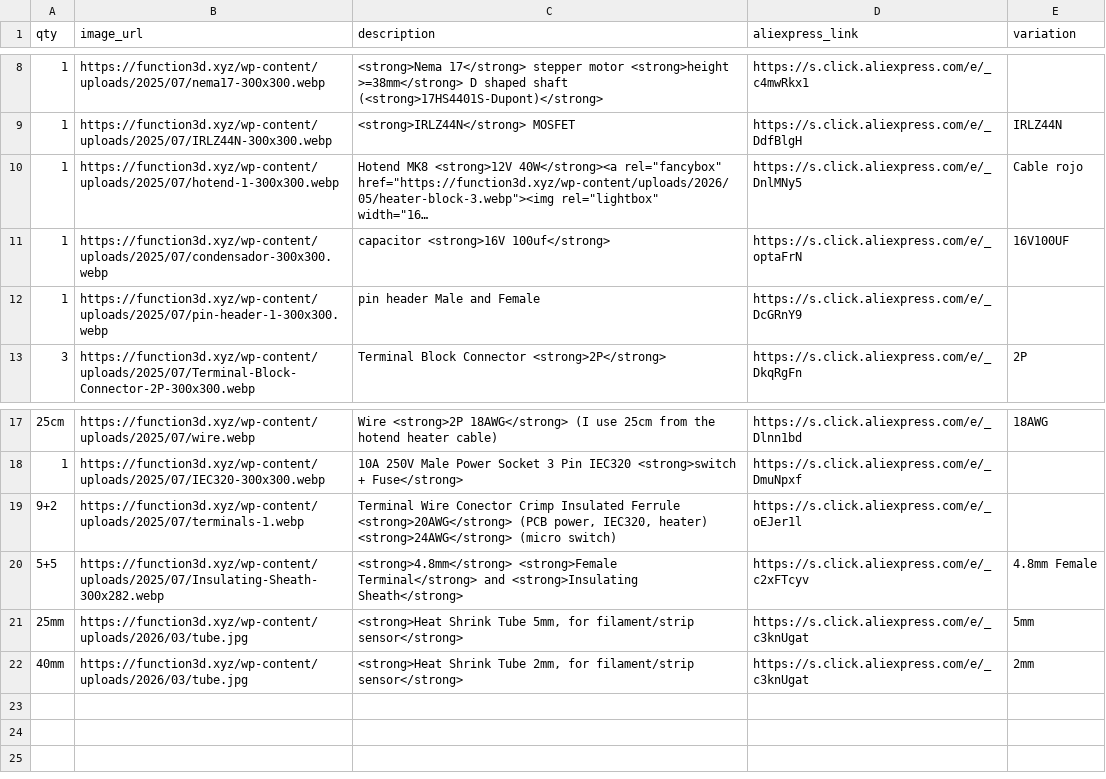
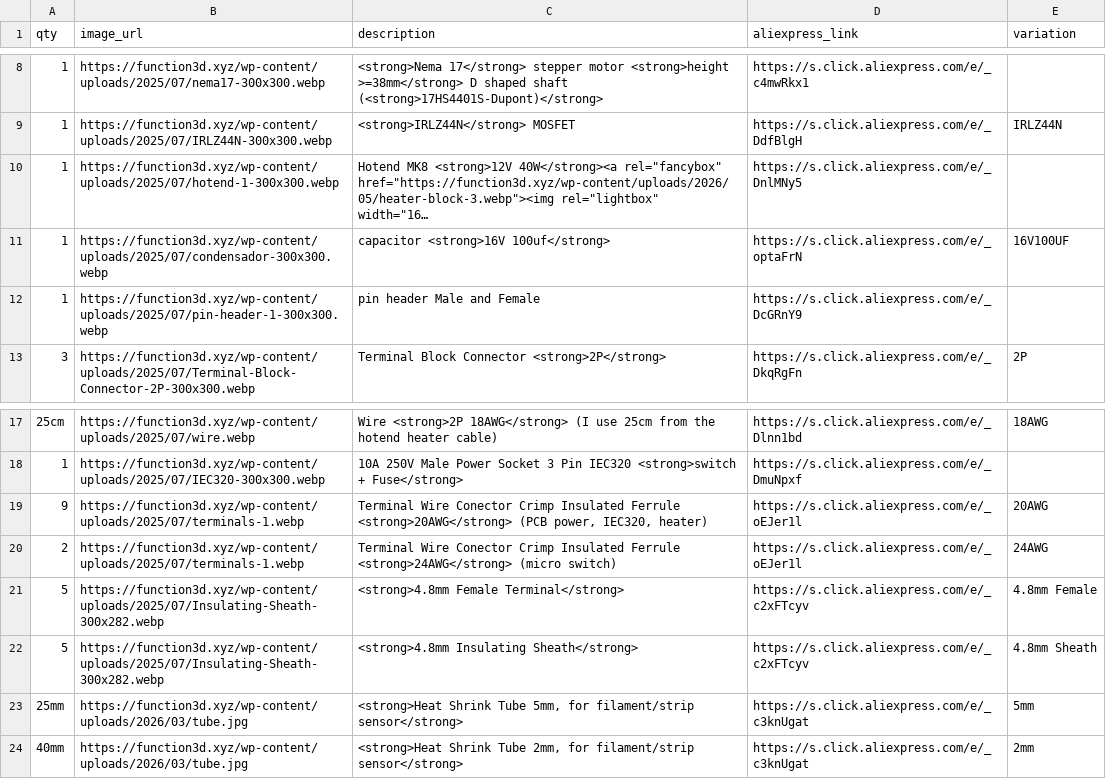
Before and after one commit to function3d/petalot, a CSV file: parts-list-electronics.csv, drawn as a sheet; only a part is shown, gaps mark what is left out; long unchanged cells end in …; addresses are those after the commit; the diff names each change by its address in the sheet, - before the commit and + after, or states it on an @@ line.

```diff
--- a/parts-list-electronics.csv
+++ b/parts-list-electronics.csv
-E10 (variation): Cable rojo
+E10 (variation): (empty)
-A19 (qty): 9+2
+A19 (qty): 9
-C19 (description): …IEC320, heater) <strong>24AWG</strong> (micro switch)
+C19 (description): …IEC320, heater)
-E19 (variation): (empty)
+E19 (variation): 20AWG
+row 20: 2 | https://function3d.xyz/wp-content/uploads/2025/07/terminals-1.webp | Terminal Wire Conector Crimp Insulated Ferrule <strong>24AWG</strong> (micro switch) | https://s.click.aliexpress.com/e/_oEJer1l | 24AWG
-A21 (qty): 5+5
+A21 (qty): 5
-C21 (description): <strong>4.8mm</strong> <strong>Female Terminal</strong> and <strong>Insulating Sheath</strong>
+C21 (description): <strong>4.8mm Female Terminal</strong>
+row 22: 5 | https://function3d.xyz/wp-content/uploads/2025/07/Insulating-Sheath-300x282.webp | <strong>4.8mm Insulating Sheath</strong> | https://s.click.aliexpress.com/e/_c2xFTcyv | 4.8mm Sheath
```
Also changed, not shown: parts-list-electronics.es.csv, parts-list-petalot.csv, 3 other files.
